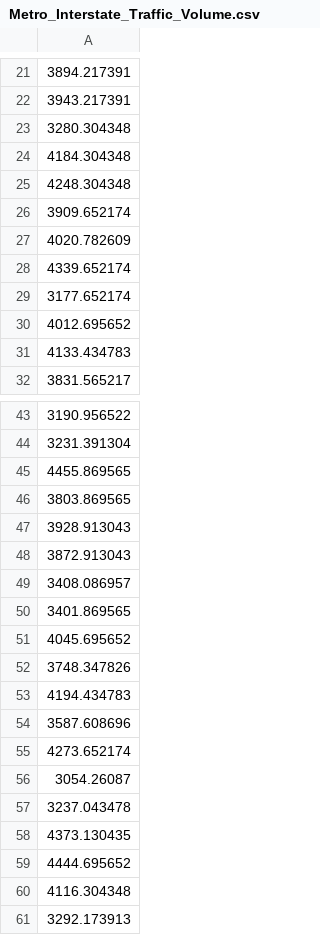
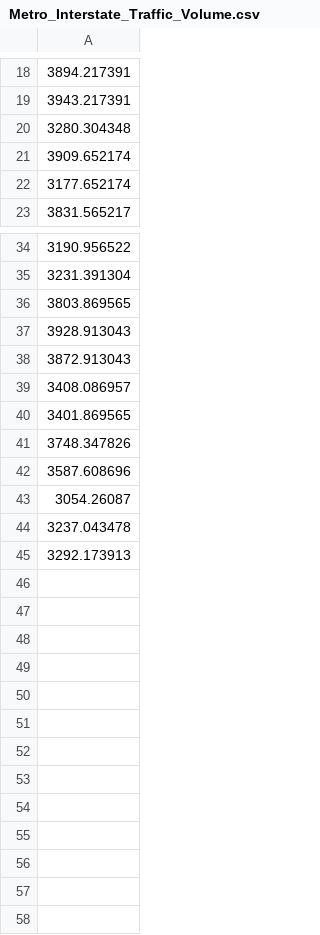
Before and after one commit to Nyubk/datasets, a CSV file: Metro_Interstate_Traffic_Volume.csv, drawn as a sheet; only a part is shown, gaps mark what is left out; the diff covers the shown part only; the diff names each change by its address in the sheet, - before the commit and + after, or states it on an @@ line.

Commit message:
QUITAR VALORES DE SIGNIFICANCIA V4

```diff
--- a/Metro_Interstate_Traffic_Volume.csv
+++ b/Metro_Interstate_Traffic_Volume.csv
-row 24: 4184.304348
-row 25: 4248.304348
-row 27: 4020.782609
-row 28: 4339.652174
-row 30: 4012.695652
-row 31: 4133.434783
-row 45: 4455.869565
-row 51: 4045.695652
-row 53: 4194.434783
-row 55: 4273.652174
-row 58: 4373.130435
-row 59: 4444.695652
-row 60: 4116.304348
```
Also changed, not shown: 3 removed rows elsewhere in this file.
